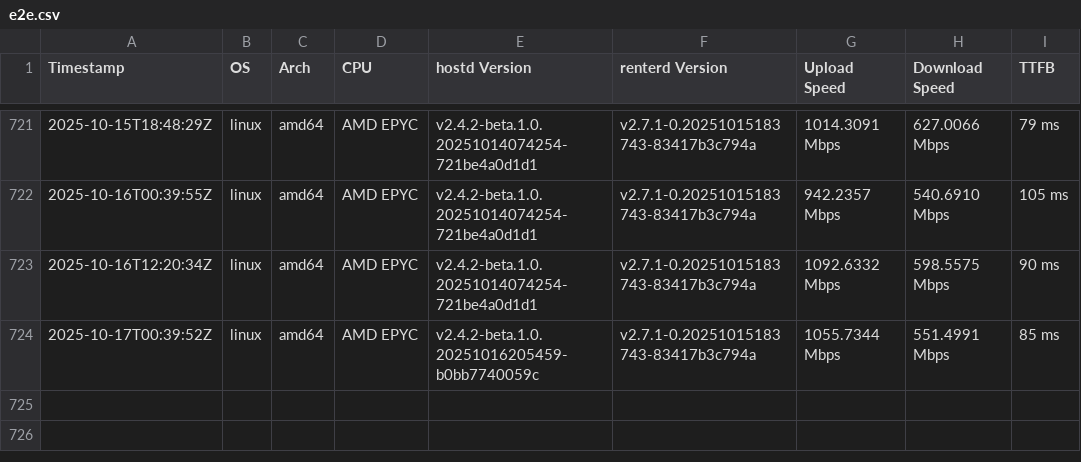
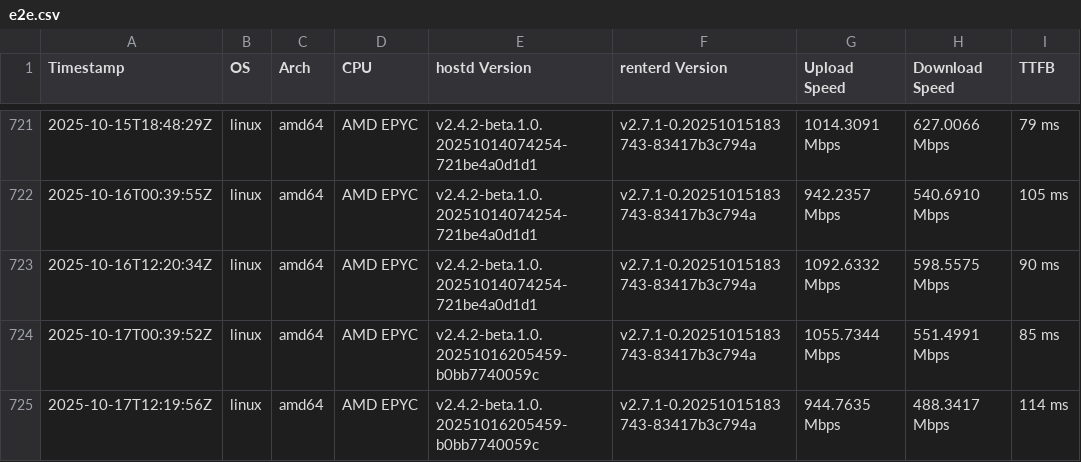
Before and after one commit to SiaFoundation/benchmark, a CSV file: results/e2e.csv, drawn as a sheet; only a part is shown, gaps mark what is left out; the diff names each change by its address in the sheet, - before the commit and + after, or states it on an @@ line.

```diff
--- a/results/e2e.csv
+++ b/results/e2e.csv
+row 725: 2025-10-17T12:19:56Z | linux | amd64 | AMD EPYC | v2.4.2-beta.1.0.20251016205459-b0bb7740059c | v2.7.1-0.20251015183743-83417b3c794a | 944.7635 Mbps | 488.3417 Mbps | 114 ms
```
Also changed, not shown: results/rhp4.csv, results/rhp4.quic.csv.
